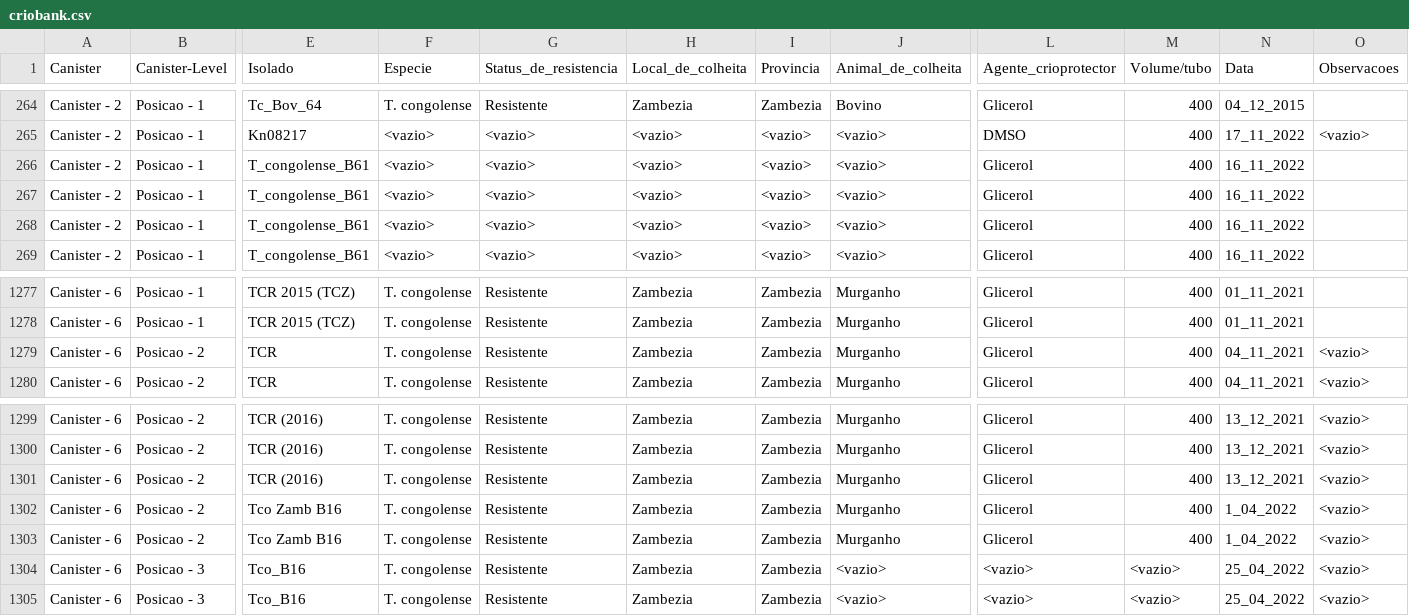
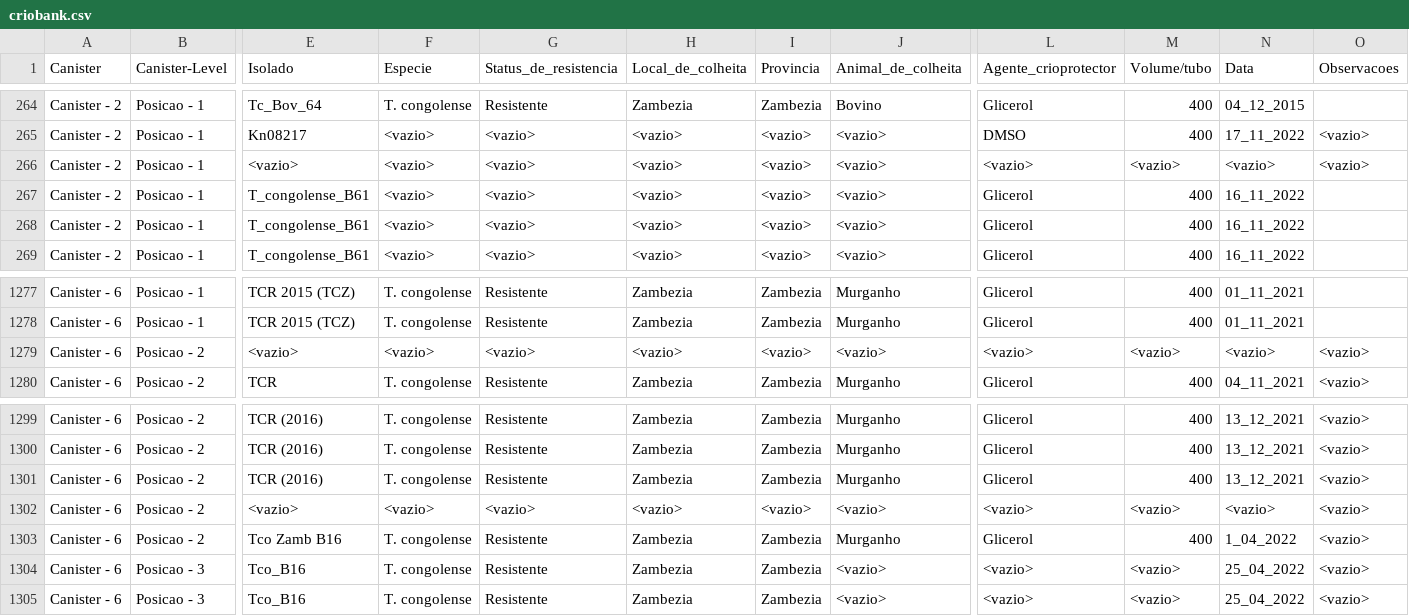
Before and after one commit to Edmilson-Filimone/datasets, a CSV file: criobank.csv, drawn as a sheet; only a part is shown, gaps mark what is left out; the diff covers the shown part only; the diff names each change by its address in the sheet, - before the commit and + after, or states it on an @@ line.

Commit message:
Update Criobank data - 13-02-2023

```diff
--- a/criobank.csv
+++ b/criobank.csv
-E266 (Isolado): T_congolense_B61
+E266 (Isolado): <vazio>
-L266 (Agente_crioprotector): Glicerol
+L266 (Agente_crioprotector): <vazio>
-M266 (Volume/tubo): 400
+M266 (Volume/tubo): <vazio>
-N266 (Data): 16_11_2022
+N266 (Data): <vazio>
-O266 (Observacoes): (empty)
+O266 (Observacoes): <vazio>
-E1279 (Isolado): TCR
+E1279 (Isolado): <vazio>
-F1279 (Especie): T. congolense
+F1279 (Especie): <vazio>
-G1279 (Status_de_resistencia): Resistente
+G1279 (Status_de_resistencia): <vazio>
-H1279 (Local_de_colheita): Zambezia
+H1279 (Local_de_colheita): <vazio>
-I1279 (Provincia): Zambezia
+I1279 (Provincia): <vazio>
-J1279 (Animal_de_colheita): Murganho
+J1279 (Animal_de_colheita): <vazio>
-L1279 (Agente_crioprotector): Glicerol
+L1279 (Agente_crioprotector): <vazio>
-M1279 (Volume/tubo): 400
+M1279 (Volume/tubo): <vazio>
-N1279 (Data): 04_11_2021
+N1279 (Data): <vazio>
-E1302 (Isolado): Tco Zamb B16
+E1302 (Isolado): <vazio>
-F1302 (Especie): T. congolense
+F1302 (Especie): <vazio>
-G1302 (Status_de_resistencia): Resistente
+G1302 (Status_de_resistencia): <vazio>
-H1302 (Local_de_colheita): Zambezia
+H1302 (Local_de_colheita): <vazio>
-I1302 (Provincia): Zambezia
+I1302 (Provincia): <vazio>
-J1302 (Animal_de_colheita): Murganho
+J1302 (Animal_de_colheita): <vazio>
-L1302 (Agente_crioprotector): Glicerol
+L1302 (Agente_crioprotector): <vazio>
-M1302 (Volume/tubo): 400
+M1302 (Volume/tubo): <vazio>
-N1302 (Data): 1_04_2022
+N1302 (Data): <vazio>
```
Also changed, not shown: 37 edited cells elsewhere in this file.
